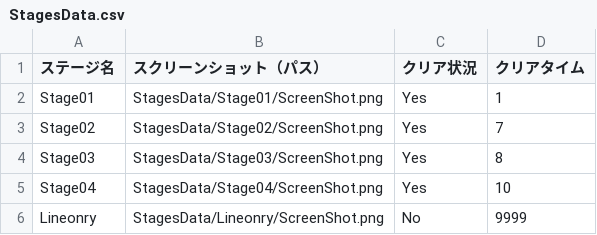
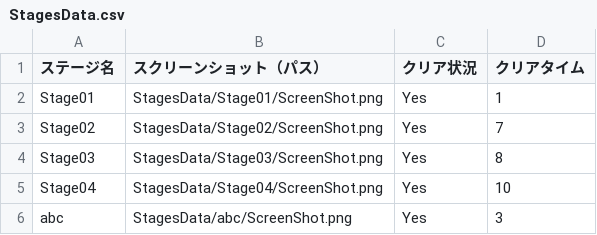
Before and after one commit to aluminu88/Ira-Ira-BallMaker, a CSV file: Ira-IraBallMaker/Ira-IraBallMaker/App/StagesData/StagesData.csv, drawn as a sheet.

```diff
--- a/Ira-IraBallMaker/Ira-IraBallMaker/App/StagesData/StagesData.csv
+++ b/Ira-IraBallMaker/Ira-IraBallMaker/App/StagesData/StagesData.csv
@@ -5,2 +5,2 @@ Stage03,StagesData/Stage03/ScreenShot.png,Yes,8
 Stage04,StagesData/Stage04/ScreenShot.png,Yes,10
-Lineonry,StagesData/Lineonry/ScreenShot.png,No,9999
+abc,StagesData/abc/ScreenShot.png,Yes,3
```
Also changed, not shown: 2 other files.
